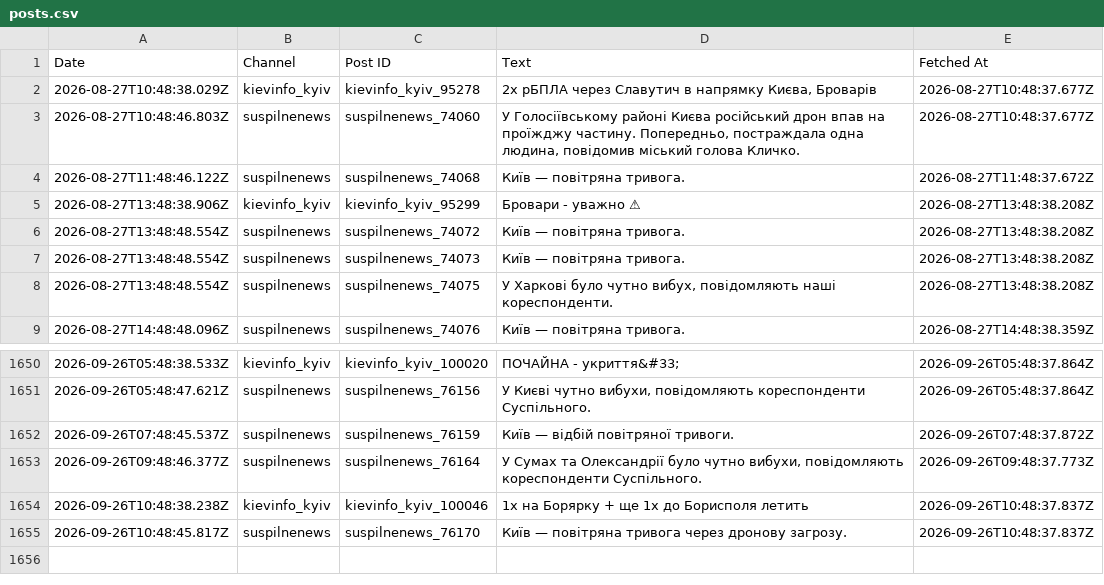
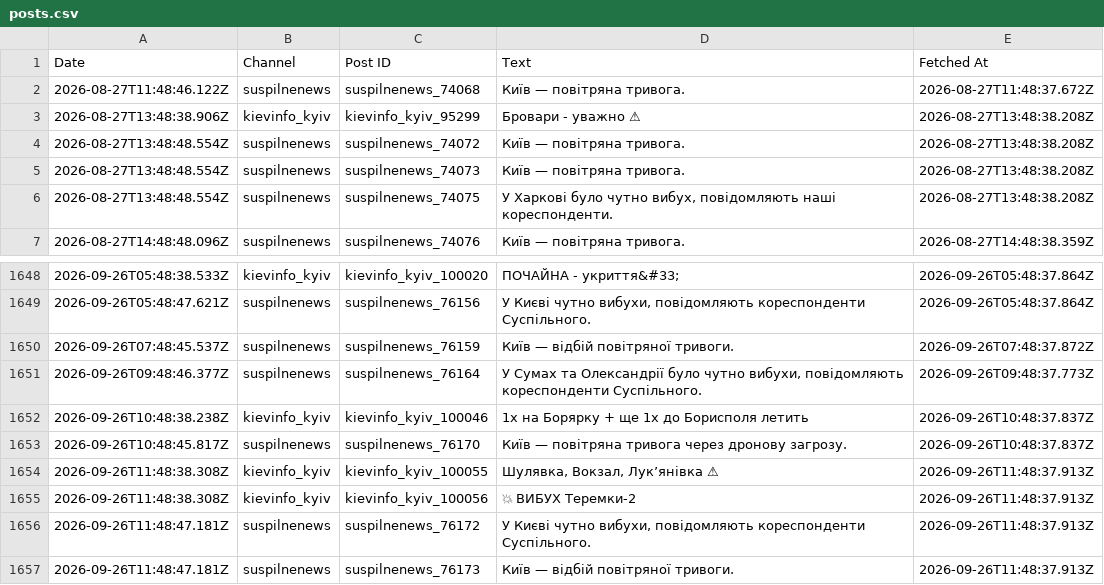
Before and after one commit to ymotorna/news-digest-data, a CSV file: posts.csv, drawn as a sheet; only a part is shown, gaps mark what is left out; removed rows and columns are numbered as before the commit, all else as after; the diff names each change by its address in the sheet, - before the commit and + after, or states it on an @@ line.

Commit message:
Update 2026-09-26T11:48

```diff
--- a/posts.csv
+++ b/posts.csv
-row 2: 2026-08-27T10:48:38.029Z | kievinfo_kyiv | kievinfo_kyiv_95278 | 2х рБПЛА через Славутич в напрямку Києва, Броварів | 2026-08-27T10:48:37.677Z
-row 3: 2026-08-27T10:48:46.803Z | suspilnenews | suspilnenews_74060 | У Голосіївському районі Києва російський дрон впав на проїжджу частину. Попередньо, постраждала одна людина, повідомив міський голова Кличко. | 2026-08-27T10:48:37.677Z
+row 1654: 2026-09-26T11:48:38.308Z | kievinfo_kyiv | kievinfo_kyiv_100055 | Шулявка, Вокзал, Лукʼянівка ⚠ | 2026-09-26T11:48:37.913Z
+row 1655: 2026-09-26T11:48:38.308Z | kievinfo_kyiv | kievinfo_kyiv_100056 | 💥 ВИБУХ Теремки-2 | 2026-09-26T11:48:37.913Z
+row 1656: 2026-09-26T11:48:47.181Z | suspilnenews | suspilnenews_76172 | У Києві чутно вибухи, повідомляють кореспонденти Суспільного. | 2026-09-26T11:48:37.913Z
+row 1657: 2026-09-26T11:48:47.181Z | suspilnenews | suspilnenews_76173 | Київ — відбій повітряної тривоги. | 2026-09-26T11:48:37.913Z
```
